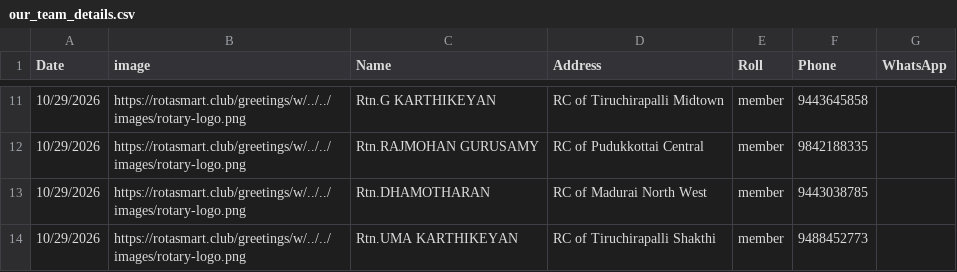
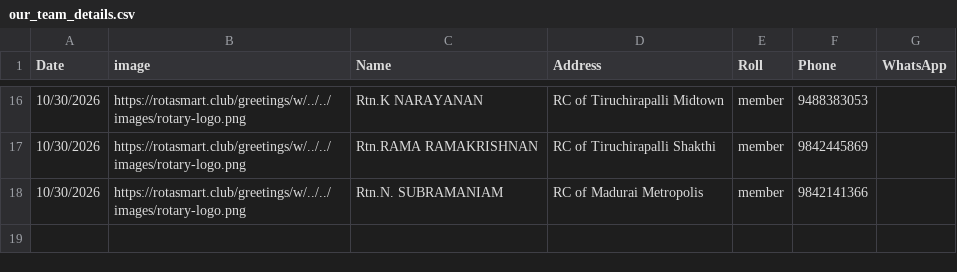
Before and after one commit to amuthap/wedding_automation, a CSV file: our_team_details.csv, drawn as a sheet; only a part is shown, gaps mark what is left out; the diff covers the shown part only.

```diff
--- a/our_team_details.csv
+++ b/our_team_details.csv
@@ -11,4 +16,3 @@ Date,image,Name,Address,Roll,Phone,WhatsApp
-10/29/2026,https://rotasmart.club/greetings/w/../../images/rotary-logo.png,Rtn.G KARTHIKEYAN,RC of Tiruchirapalli Midtown,member,9443645858,
-10/29/2026,https://rotasmart.club/greetings/w/../../images/rotary-logo.png,Rtn.RAJMOHAN GURUSAMY,RC of Pudukkottai Central,member,9842188335,
-10/29/2026,https://rotasmart.club/greetings/w/../../images/rotary-logo.png,Rtn.DHAMOTHARAN,RC of Madurai North West,member,9443038785,
-10/29/2026,https://rotasmart.club/greetings/w/../../images/rotary-logo.png,Rtn.UMA KARTHIKEYAN,RC of Tiruchirapalli Shakthi,member,9488452773,
+10/30/2026,https://rotasmart.club/greetings/w/../../images/rotary-logo.png,Rtn.K NARAYANAN,RC of Tiruchirapalli Midtown,member,9488383053,
+10/30/2026,https://rotasmart.club/greetings/w/../../images/rotary-logo.png,Rtn.RAMA RAMAKRISHNAN,RC of Tiruchirapalli Shakthi,member,9842445869,
+10/30/2026,https://rotasmart.club/greetings/w/../../images/rotary-logo.png,Rtn.N. SUBRAMANIAM,RC of Madurai Metropolis,member,9842141366,
```
Also changed, not shown: 10 added rows, 5 removed rows and 16 edited cells elsewhere in this file, 40 other files.
